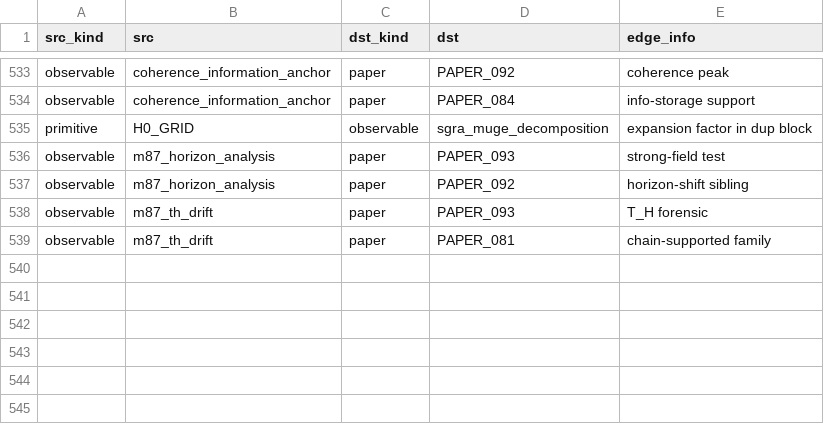
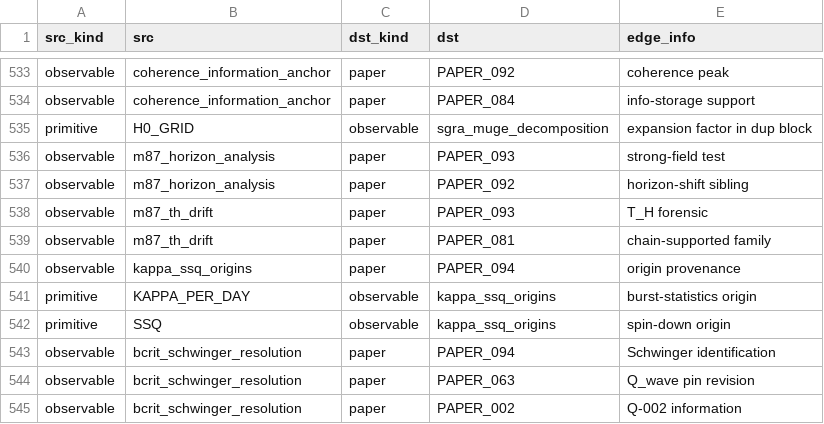
Before and after one commit to Daniel8Murphy0007/Star-Magic-Program, a CSV file: UNIFIED_REGISTRY_GRAPH.csv, drawn as a sheet; only a part is shown, gaps mark what is left out.

```diff
--- a/UNIFIED_REGISTRY_GRAPH.csv
+++ b/UNIFIED_REGISTRY_GRAPH.csv
@@ -539 +539,7 @@ observable,m87_th_drift,paper,PAPER_093,T_H forensic
 observable,m87_th_drift,paper,PAPER_081,chain-supported family
+observable,kappa_ssq_origins,paper,PAPER_094,origin provenance
+primitive,KAPPA_PER_DAY,observable,kappa_ssq_origins,burst-statistics origin
+primitive,SSQ,observable,kappa_ssq_origins,spin-down origin
+observable,bcrit_schwinger_resolution,paper,PAPER_094,Schwinger identification
+observable,bcrit_schwinger_resolution,paper,PAPER_063,Q_wave pin revision
+observable,bcrit_schwinger_resolution,paper,PAPER_002,Q-002 information
```
Also changed, not shown: UNIFIED_REGISTRY.csv, UNIFIED_REGISTRY_CORPUS_CITATIONS.csv, 10 other files.
